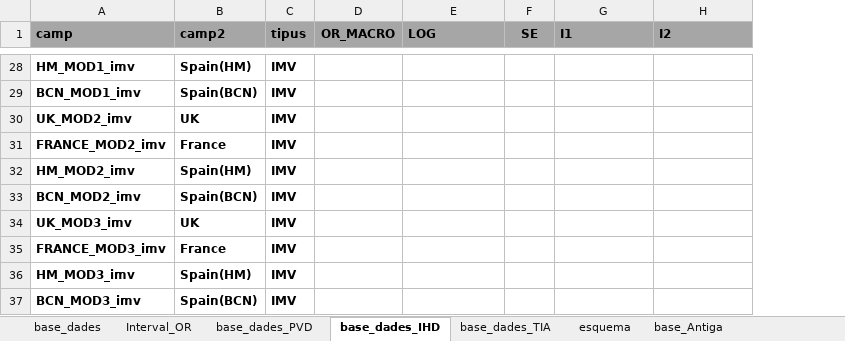
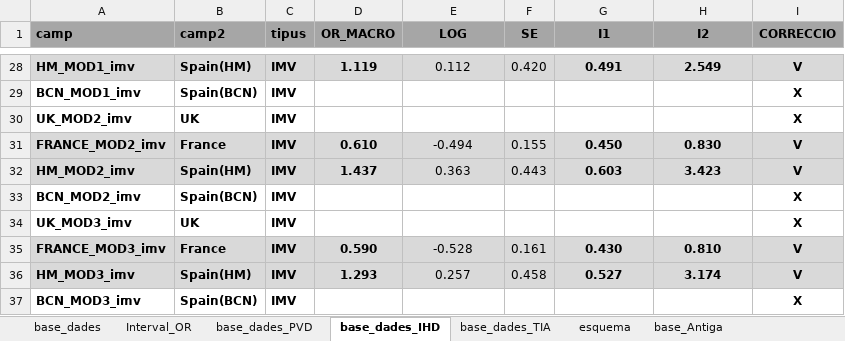
Before and after one commit to USR-DAPCAT/Meta_Analisis, an Excel workbook: conductor_meta_analisi.xlsx, sheet base_dades_IHD, drawn as a sheet; only a part is shown, gaps mark what is left out; values as stored, in another font and other column widths than the file's, no borders; the diff covers the shown part only; the diff names each change by its address in the sheet, - before the commit and + after, or states it on an @@ line.

```diff
--- a/conductor_meta_analisi.xlsx (sheet base_dades_IHD)
+++ b/conductor_meta_analisi.xlsx (sheet base_dades_IHD)
+column I (CORRECCIO), rows 28-37: V | X | X | V | V | X | X | V | V | X
-E1 alignment: left
+E1 alignment: center
-G1:H1 alignment: left
+G1:H1 alignment: center
-A28:H28 fill: none
+A28:H28 fill: #D9D9D9
-D28 (OR_MACRO): (empty)
+D28 (OR_MACRO): 1.119
-E28 (LOG): (empty)
+E28 (LOG): 0.112
-F28 (SE): (empty)
+F28 (SE): 0.420
-G28 (I1): (empty)
+G28 (I1): 0.491
-H28 (I2): (empty)
+H28 (I2): 2.549
-A31:H32 fill: none
+A31:H32 fill: #D9D9D9
-D31 (OR_MACRO): (empty)
+D31 (OR_MACRO): 0.610
-E31 (LOG): (empty)
+E31 (LOG): -0.494
-F31 (SE): (empty)
+F31 (SE): 0.155
-G31 (I1): (empty)
+G31 (I1): 0.450
-H31 (I2): (empty)
+H31 (I2): 0.830
-D32 (OR_MACRO): (empty)
+D32 (OR_MACRO): 1.437
-E32 (LOG): (empty)
+E32 (LOG): 0.363
-F32 (SE): (empty)
+F32 (SE): 0.443
-G32 (I1): (empty)
+G32 (I1): 0.603
-H32 (I2): (empty)
+H32 (I2): 3.423
-A35:H36 fill: none
+A35:H36 fill: #D9D9D9
-D35 (OR_MACRO): (empty)
+D35 (OR_MACRO): 0.590
-E35 (LOG): (empty)
+E35 (LOG): -0.528
-F35 (SE): (empty)
+F35 (SE): 0.161
-G35 (I1): (empty)
+G35 (I1): 0.430
-H35 (I2): (empty)
+H35 (I2): 0.810
-D36 (OR_MACRO): (empty)
+D36 (OR_MACRO): 1.293
-E36 (LOG): (empty)
+E36 (LOG): 0.257
-F36 (SE): (empty)
+F36 (SE): 0.458
-G36 (I1): (empty)
+G36 (I1): 0.527
-H36 (I2): (empty)
+H36 (I2): 3.174
```
Also changed, not shown: 125 edited cells and cell formats elsewhere in this sheet, sheet base_dades_TIA, sheet base_dades_PVD, 4 other files.
